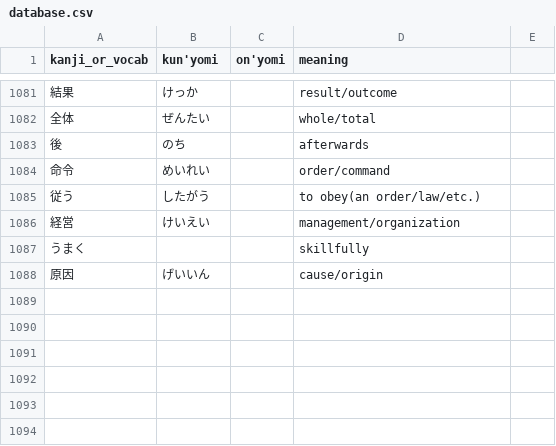
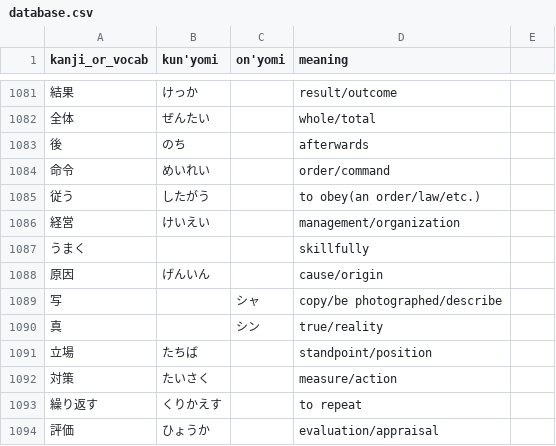
Before and after one commit to bkayalibay/kanki, a CSV file: database.csv, drawn as a sheet; only a part is shown, gaps mark what is left out.

Commit message:
Adds more words.

```diff
--- a/database.csv
+++ b/database.csv
@@ -1087,2 +1087,8 @@ kanji_or_vocab, kun'yomi, on'yomi, meaning
 うまく, , , skillfully
-原因, げいいん, , cause/origin
+原因, げんいん, , cause/origin
+写, , シャ, copy/be photographed/describe
+真, , シン, true/reality
+立場, たちば, , standpoint/position
+対策, たいさく, , measure/action
+繰り返す, くりかえす, , to repeat
+評価, ひょうか, , evaluation/appraisal
```
